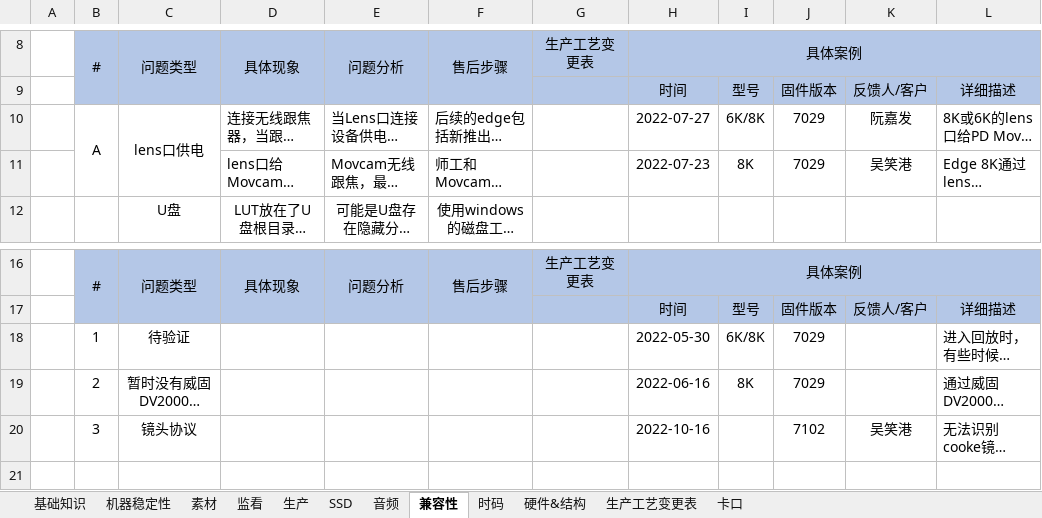
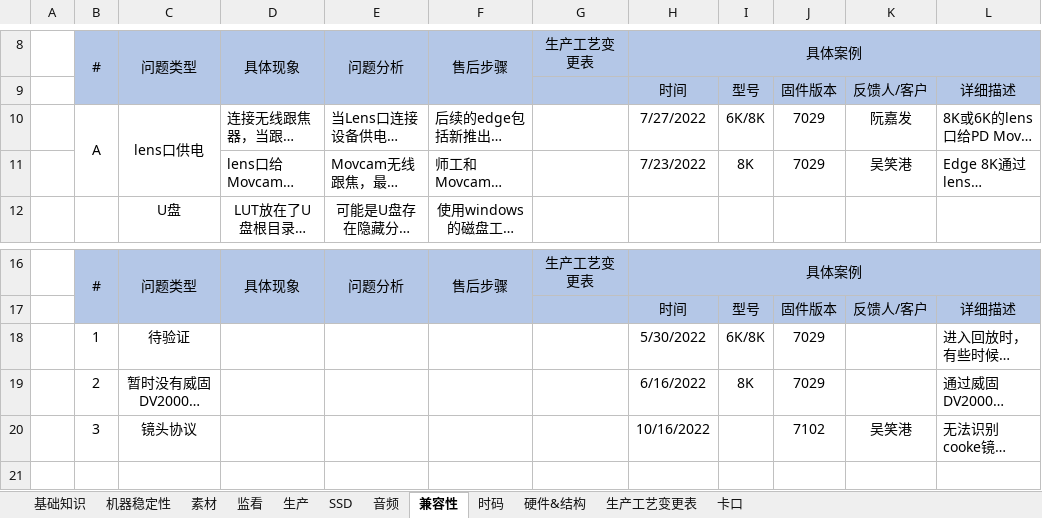
Before and after one commit to CubeEdge/Longhorn, an Excel workbook: input docs/Knowledge base_Edge.xlsx, sheet 兼容性, drawn as a sheet; only a part is shown, gaps mark what is left out; long unchanged cells end in …; values as stored, in another font and other column widths than the file's, no borders; the diff names each change by its address in the sheet, - before the commit and + after, or states it on an @@ line.

```diff
--- a/input docs/Knowledge base_Edge.xlsx (sheet 兼容性)
+++ b/input docs/Knowledge base_Edge.xlsx (sheet 兼容性)
-H10: 2022-07-27
+H10: 7/27/2022
-H11: 2022-07-23
+H11: 7/23/2022
-H18: 2022-05-30
+H18: 5/30/2022
-H19: 2022-06-16
+H19: 6/16/2022
-H20: 2022-10-16
+H20: 10/16/2022
```
Also changed, not shown: sheet 生产工艺变更表, sheet 监看, sheet 生产, sheet 素材, sheet 音频, sheet SSD, charts or pictures, 3 other files.
